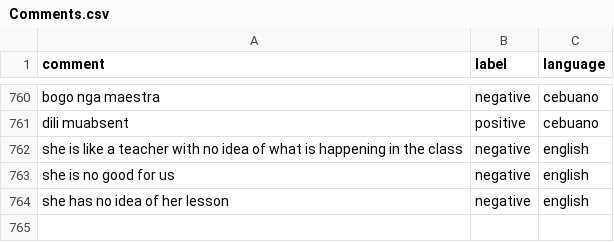
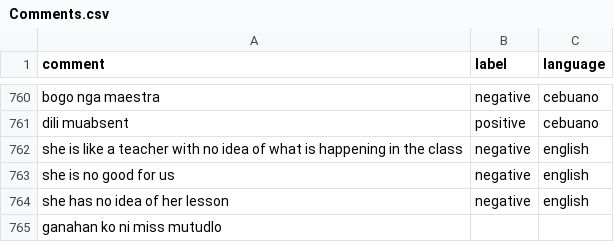
Before and after one commit to delfinokenneth/Capstone-Project, a CSV file: Backend/Comments.csv, drawn as a sheet; only a part is shown, gaps mark what is left out; the diff names each change by its address in the sheet, - before the commit and + after, or states it on an @@ line.

```diff
--- a/Backend/Comments.csv
+++ b/Backend/Comments.csv
+row 765: ganahan ko ni miss mutudlo
```
Also changed, not shown: 3 other files.
